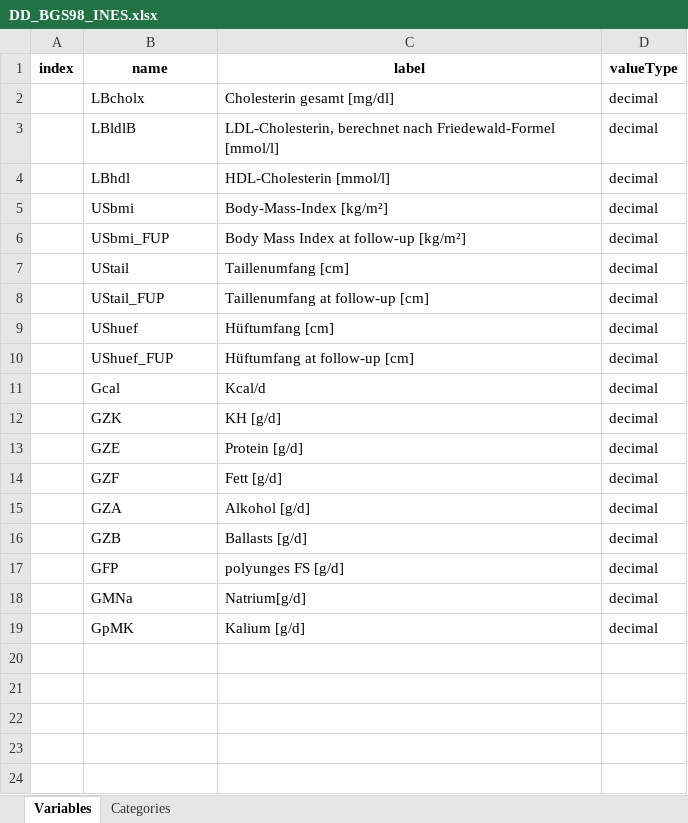
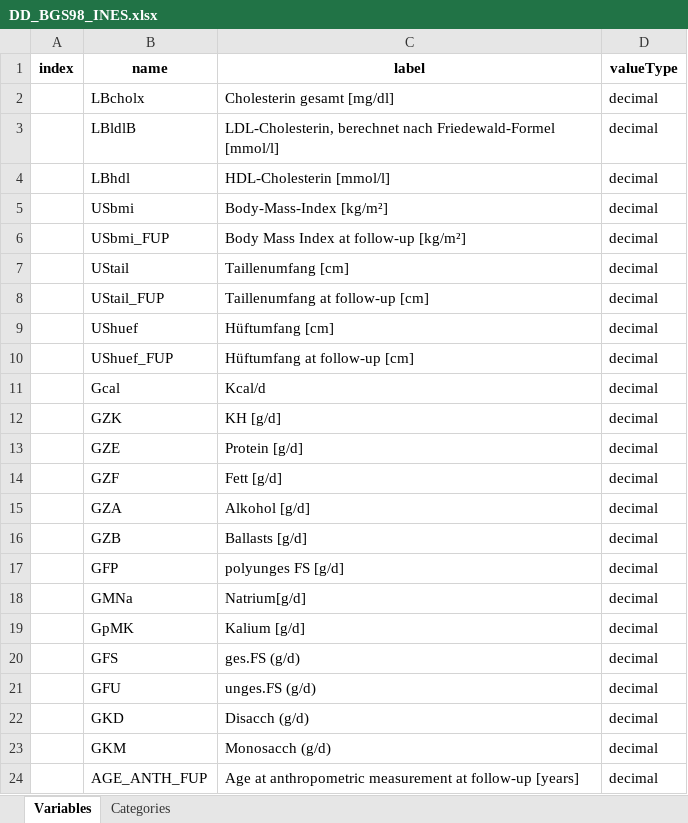
Before and after one commit to nfdi4health/use-cases-harmonisation, an Excel workbook: analyst/Ines/rmonize/data_dictionary/DD_BGS98_INES.xlsx, sheet Variables, drawn as a sheet; values as stored, in another font and other column widths than the file's, no borders; the diff names each change by its address in the sheet, - before the commit and + after, or states it on an @@ line.

```diff
--- a/analyst/Ines/rmonize/data_dictionary/DD_BGS98_INES.xlsx (sheet Variables)
+++ b/analyst/Ines/rmonize/data_dictionary/DD_BGS98_INES.xlsx (sheet Variables)
+row 20:  | GFS | ges.FS (g/d) | decimal
+row 21:  | GFU | unges.FS (g/d) | decimal
+row 22:  | GKD | Disacch (g/d) | decimal
+row 23:  | GKM | Monosacch (g/d) | decimal
+row 24:  | AGE_ANTH_FUP | Age at anthropometric measurement at follow-up [years] | decimal
```
Also changed, not shown: analyst/Ines/rmonize/data_proc_elem/DPE_BGS98_INES.xlsx.
